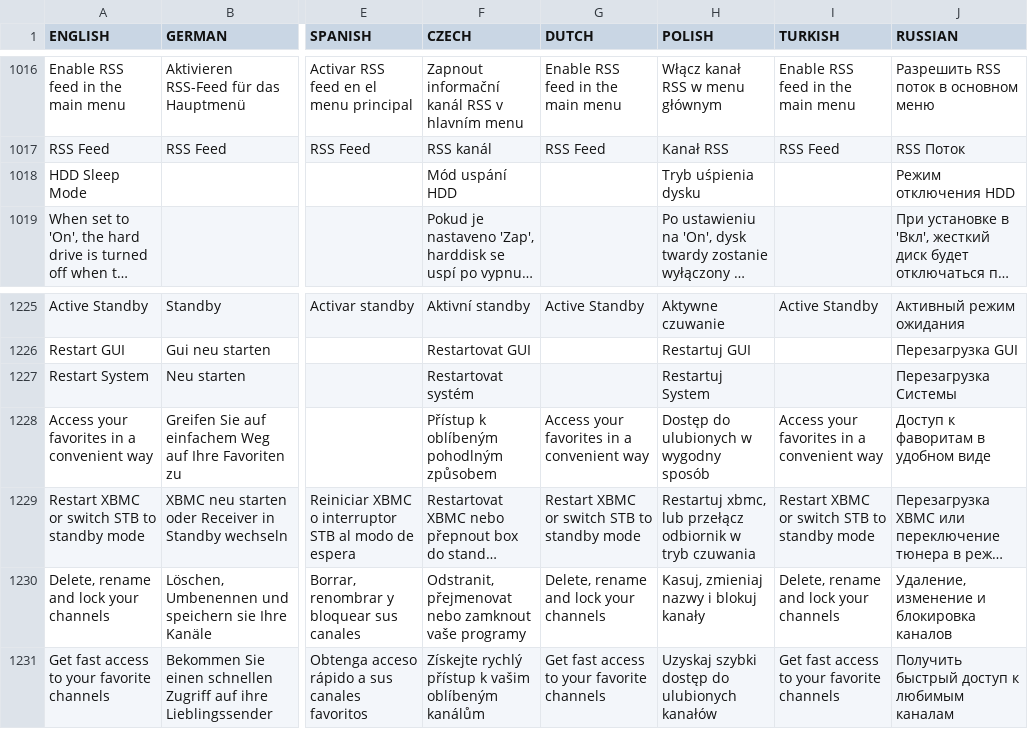
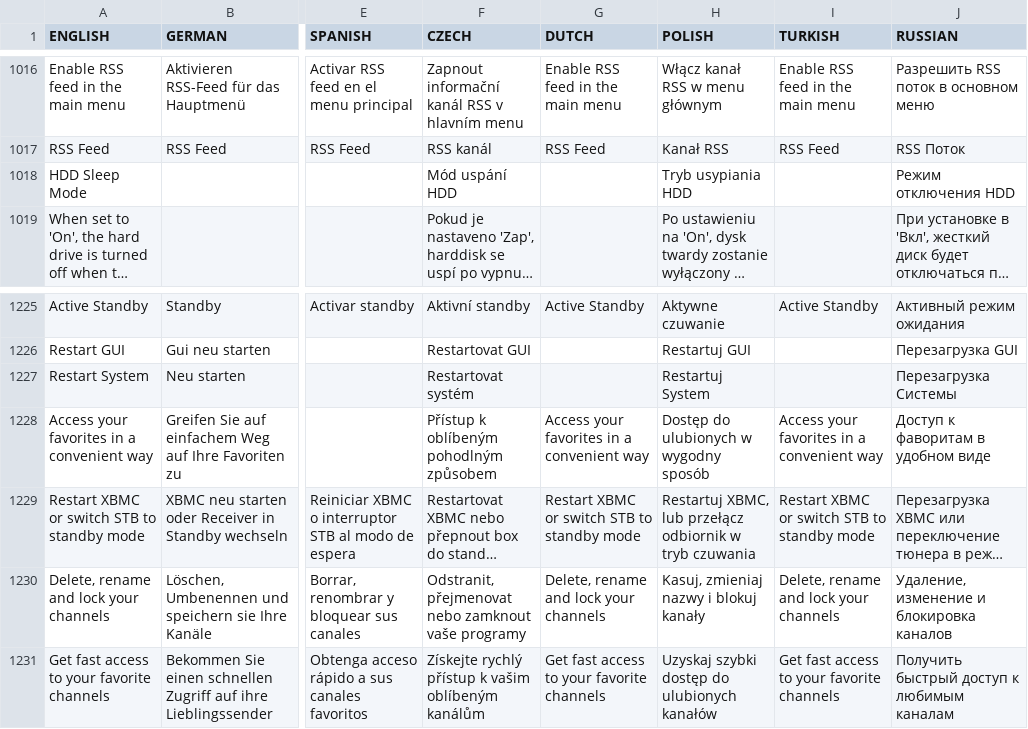
Before and after one commit to prismcube/script.mbox, a CSV file: pvr/gui/windows/Language_Elmo.csv, drawn as a sheet; only a part is shown, gaps mark what is left out; long unchanged cells end in …; the diff names each change by its address in the sheet, - before the commit and + after, or states it on an @@ line.

Commit message:
Updated MR_LANG ( Polish )

```diff
--- a/pvr/gui/windows/Language_Elmo.csv
+++ b/pvr/gui/windows/Language_Elmo.csv
-H1018 (POLISH): Tryb uśpienia dysku
+H1018 (POLISH): Tryb usypiania HDD
-H1229 (POLISH): Restartuj xbmc, lub przełącz…
+H1229 (POLISH): Restartuj XBMC, lub przełącz…
```
Also changed, not shown: 1 other file.
